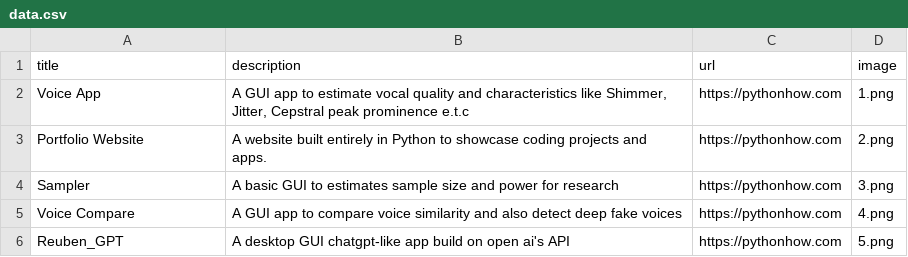
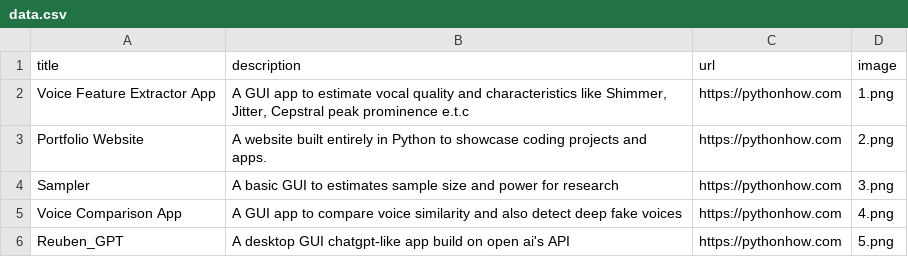
Before and after one commit to reubebe/Portfolio_App, a CSV file: data.csv, drawn as a sheet.

Commit message:
Amended upload

```diff
--- a/data.csv
+++ b/data.csv
@@ -1,6 +1,6 @@
 title,description,url,image
-Voice App,"A GUI app to estimate vocal quality  and characteristics like Shimmer, Jitter, Cepstral peak prominence e.t.c",https://pythonhow.com,1.png
+Voice Feature Extractor  App,"A GUI app to estimate vocal quality  and characteristics like Shimmer, Jitter, Cepstral peak prominence e.t.c",https://pythonhow.com,1.png
 Portfolio Website,A website built entirely in Python to showcase coding projects and apps.,https://pythonhow.com,2.png
 Sampler,A basic GUI to estimates sample size and power for research,https://pythonhow.com,3.png
-Voice Compare,A GUI app to compare voice similarity and also detect deep fake voices,https://pythonhow.com,4.png
+Voice Comparison App,A GUI app to compare voice similarity and also detect deep fake voices,https://pythonhow.com,4.png
 Reuben_GPT,A desktop GUI chatgpt-like app build on open ai's API,https://pythonhow.com,5.png
```
